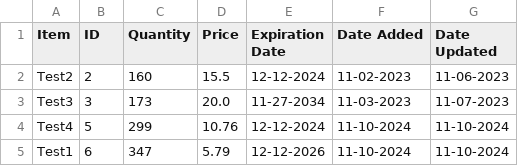
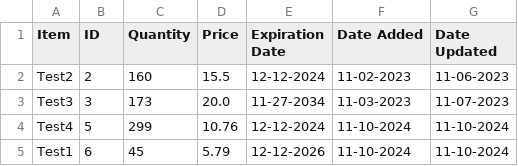
Before and after one commit to BennettPJ/SFWE403-Sem-Proj, a CSV file: Reports/Inventory_Report_2024-11-10.csv, drawn as a sheet.

```diff
--- a/Reports/Inventory_Report_2024-11-10.csv
+++ b/Reports/Inventory_Report_2024-11-10.csv
@@ -4,2 +4,2 @@ Test3,3,173,20.0,11-27-2034,11-03-2023,11-07-2023
 Test4,5,299,10.76,12-12-2024,11-10-2024,11-10-2024
-Test1,6,347,5.79,12-12-2026,11-10-2024,11-10-2024
+Test1,6,45,5.79,12-12-2026,11-10-2024,11-10-2024
```
Also changed, not shown: DBFiles/db_inventory.csv, Reports/Inventory_Report_Period_2024-11-10.csv, 4 other files.
